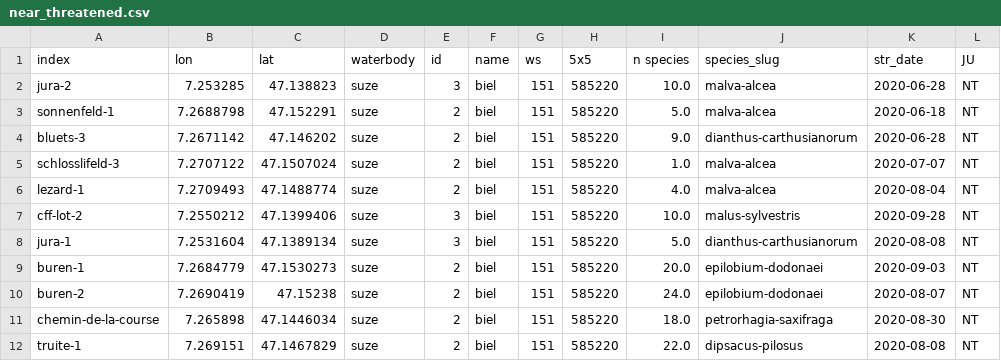
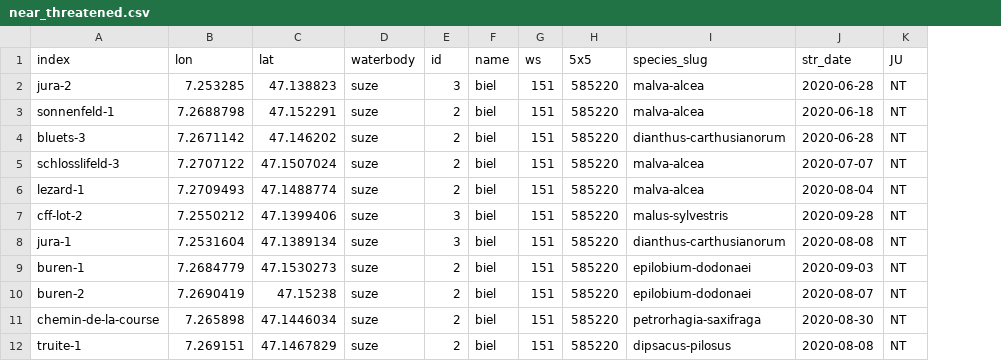
Before and after one commit to thorerismann/hdbot, a CSV file: resources/near_threatened.csv, drawn as a sheet; the diff names each change by its address in the sheet, - before the commit and + after, or states it on an @@ line.

```diff
--- a/resources/near_threatened.csv
+++ b/resources/near_threatened.csv
-column I (n species), rows 2-12: 10.0 | 5.0 | 9.0 | 1.0 | 4.0 | 10.0 | 5.0 | 20.0 | 24.0 | 18.0 | 22.0
```
Also changed, not shown: 39 other files.
